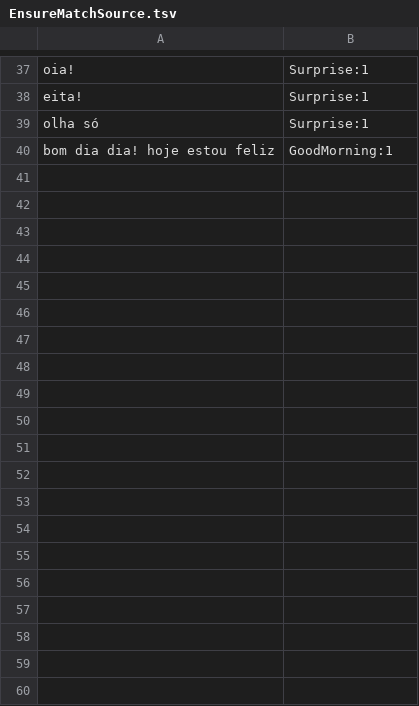
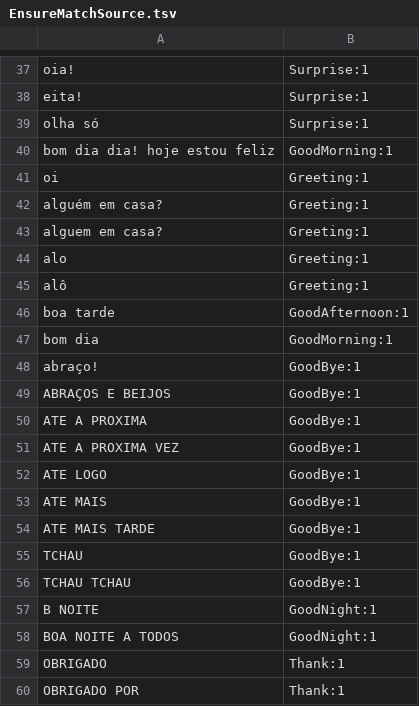
Before and after one commit to iperoyg/smalltalks, a TSV file: SmallTalks/SmallTalks.Core.Tests/EnsureMatchSource.tsv, drawn as a sheet; only a part is shown, gaps mark what is left out; the diff covers the shown part only.

```diff
--- a/SmallTalks/SmallTalks.Core.Tests/EnsureMatchSource.tsv
+++ b/SmallTalks/SmallTalks.Core.Tests/EnsureMatchSource.tsv
@@ -40 +40,21 @@ olha só	Surprise:1
 bom dia dia! hoje estou feliz	GoodMorning:1
+oi	Greeting:1
+alguém em casa?	Greeting:1
+alguem em casa?	Greeting:1
+alo	Greeting:1
+alô	Greeting:1
+boa tarde	GoodAfternoon:1
+bom dia	GoodMorning:1
+abraço!	GoodBye:1
+ABRAÇOS E BEIJOS	GoodBye:1
+ATE A PROXIMA	GoodBye:1
+ATE A PROXIMA VEZ	GoodBye:1
+ATE LOGO	GoodBye:1
+ATE MAIS	GoodBye:1
+ATE MAIS TARDE	GoodBye:1
+TCHAU	GoodBye:1
+TCHAU TCHAU	GoodBye:1
+B NOITE	GoodNight:1
+BOA NOITE A TODOS	GoodNight:1
+OBRIGADO	Thank:1
+OBRIGADO POR	Thank:1
```
Also changed, not shown: 26 added rows and 1 edited cell elsewhere in this file, 3 other files.
